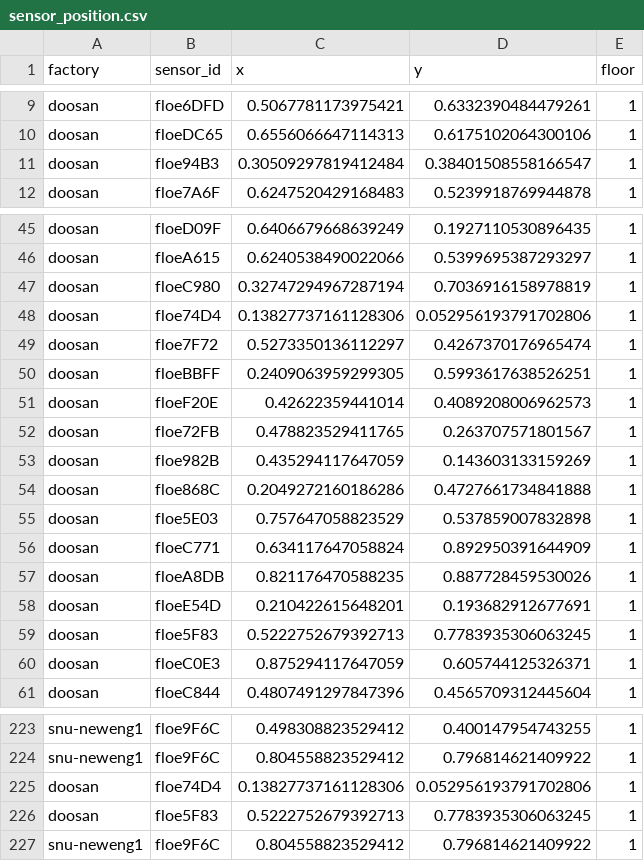
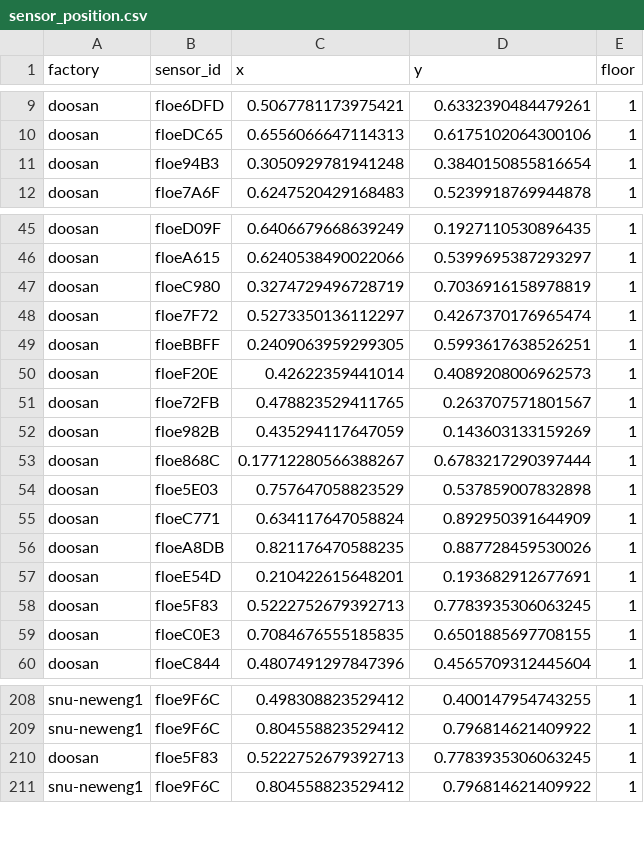
Before and after one commit to jhkim31/keti-sensor-viewer, a CSV file: server/sensor_position.csv, drawn as a sheet; only a part is shown, gaps mark what is left out; the diff covers the shown part only.

```diff
--- a/server/sensor_position.csv
+++ b/server/sensor_position.csv
@@ -10,3 +10,3 @@ doosan,floe6DFD,0.5067781173975421,0.6332390484479261,1
 doosan,floeDC65,0.6556066647114313,0.6175102064300106,1
-doosan,floe94B3,0.30509297819412484,0.38401508558166547,1
+doosan,floe94B3,0.3050929781941248,0.3840150855816654,1
 doosan,floe7A6F,0.6247520429168483,0.5239918769944878,1
@@ -46,4 +46,3 @@ doosan,floeD09F,0.6406679668639249,0.1927110530896435,1
 doosan,floeA615,0.6240538490022066,0.5399695387293297,1
-doosan,floeC980,0.32747294967287194,0.7036916158978819,1
-doosan,floe74D4,0.13827737161128306,0.052956193791702806,1
+doosan,floeC980,0.3274729496728719,0.7036916158978819,1
 doosan,floe7F72,0.5273350136112297,0.4267370176965474,1
@@ -53,3 +52,3 @@ doosan,floe72FB,0.478823529411765,0.263707571801567,1
 doosan,floe982B,0.435294117647059,0.143603133159269,1
-doosan,floe868C,0.2049272160186286,0.4727661734841888,1
+doosan,floe868C,0.17712280566388267,0.6783217290397444,1
 doosan,floe5E03,0.757647058823529,0.537859007832898,1
@@ -59,3 +58,3 @@ doosan,floeE54D,0.210422615648201,0.193682912677691,1
 doosan,floe5F83,0.5222752679392713,0.7783935306063245,1
-doosan,floeC0E3,0.875294117647059,0.605744125326371,1
+doosan,floeC0E3,0.7084676555185835,0.6501885697708155,1
 doosan,floeC844,0.4807491297847396,0.4565709312445604,1
@@ -224,3 +209,2 @@ snu-neweng1,floe9F6C,0.498308823529412,0.400147954743255,1
 snu-neweng1,floe9F6C,0.804558823529412,0.796814621409922,1
-doosan,floe74D4,0.13827737161128306,0.052956193791702806,1
 doosan,floe5F83,0.5222752679392713,0.7783935306063245,1
```
Also changed, not shown: 7 added rows, 23 removed rows and 6 edited cells elsewhere in this file, 14 other files.
